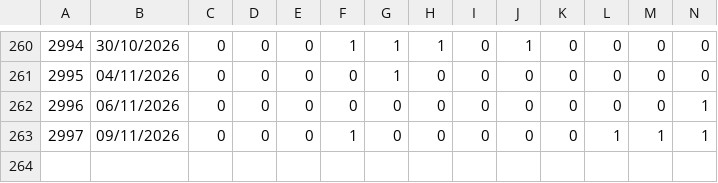
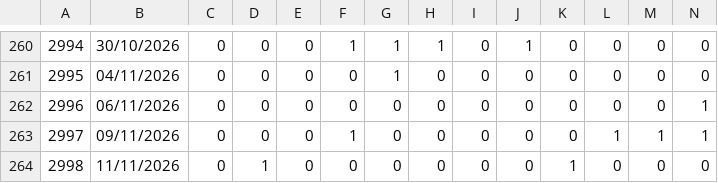
Before and after one commit to BotLotofacil/lotomania_oraculo, a CSV file: lotomania_historico_onehot.csv, drawn as a sheet; only a part is shown, gaps mark what is left out; rows hold the shown columns only; the diff names each change by its address in the sheet, - before the commit and + after, or states it on an @@ line.

```diff
--- a/lotomania_historico_onehot.csv
+++ b/lotomania_historico_onehot.csv
+row 264: 2998 | 11/11/2026 | 0 | 1 | 0 | 0 | 0 | 0 | 0 | 0 | 1 | 0 | 0 | 0
```
